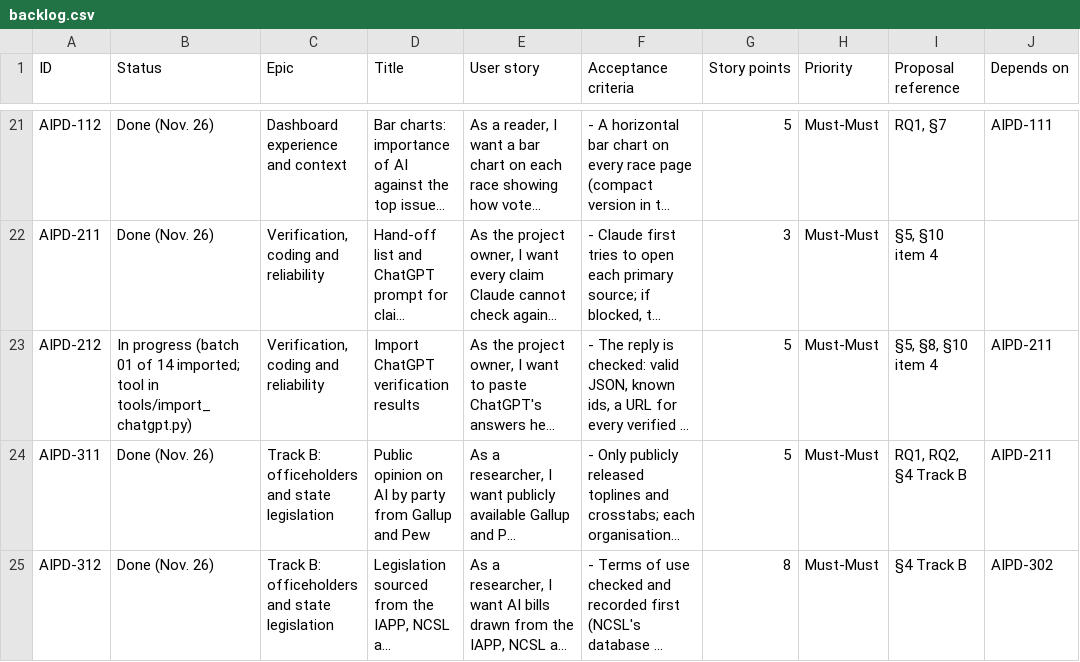
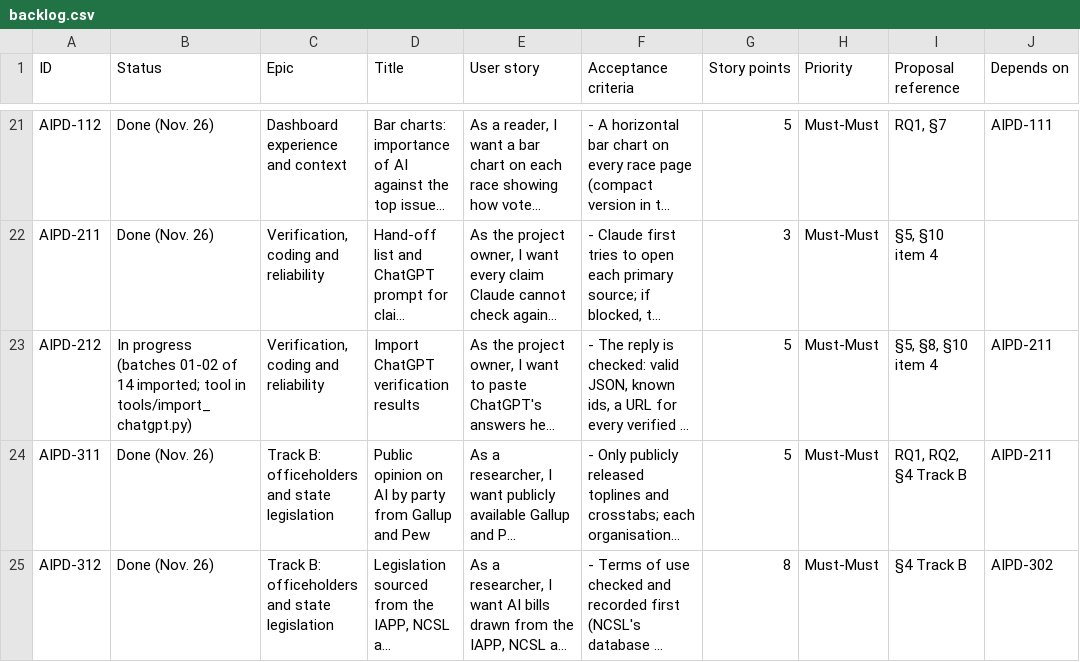
Before and after one commit to Abercrombie35/ai-policy-dashboard, a CSV file: documents/backlog/backlog.csv, drawn as a sheet; only a part is shown, gaps mark what is left out; long unchanged cells end in …; the diff names each change by its address in the sheet, - before the commit and + after, or states it on an @@ line.

```diff
--- a/documents/backlog/backlog.csv
+++ b/documents/backlog/backlog.csv
-B23 (Status): In progress (batch 01 of 14…
+B23 (Status): In progress (batches 01-02 of 14…
```
Also changed, not shown: 15 other files.
